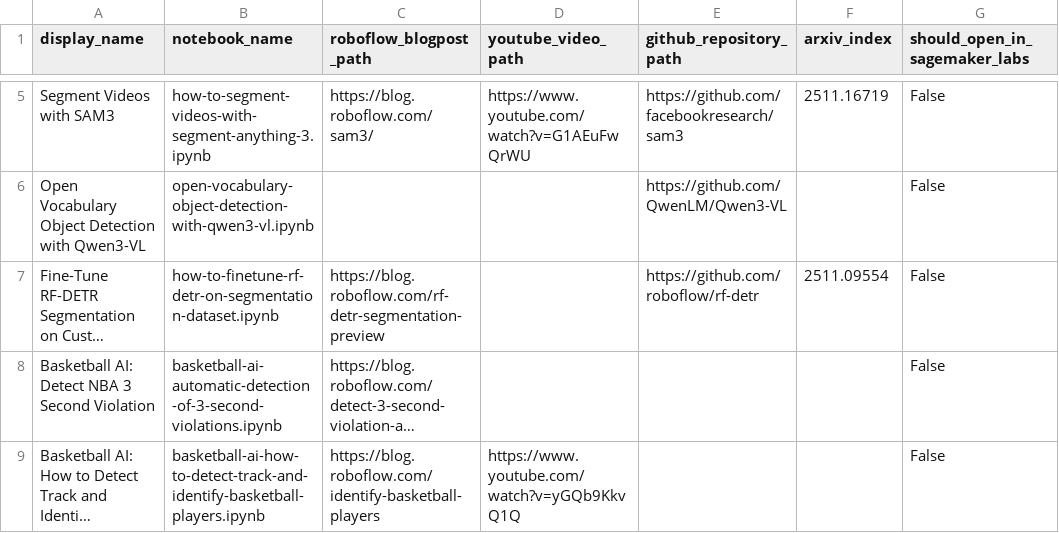
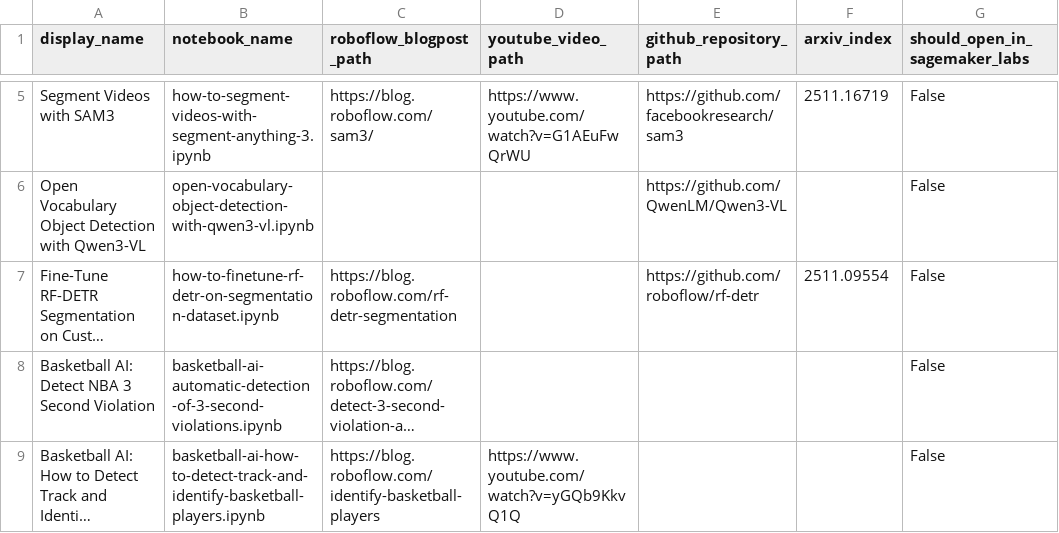
Before and after one commit to roboflow/notebooks, a CSV file: automation/notebooks-table-data.csv, drawn as a sheet; only a part is shown, gaps mark what is left out; long unchanged cells end in …; the diff names each change by its address in the sheet, - before the commit and + after, or states it on an @@ line.

Commit message:
update RF-DETR detection and segmentation notebooks after RF-DETR 1.4.0 release

```diff
--- a/automation/notebooks-table-data.csv
+++ b/automation/notebooks-table-data.csv
-C7 (roboflow_blogpost_path): https://blog.roboflow.com/rf-detr-segmentation-preview
+C7 (roboflow_blogpost_path): https://blog.roboflow.com/rf-detr-segmentation
```
Also changed, not shown: 3 other files.
